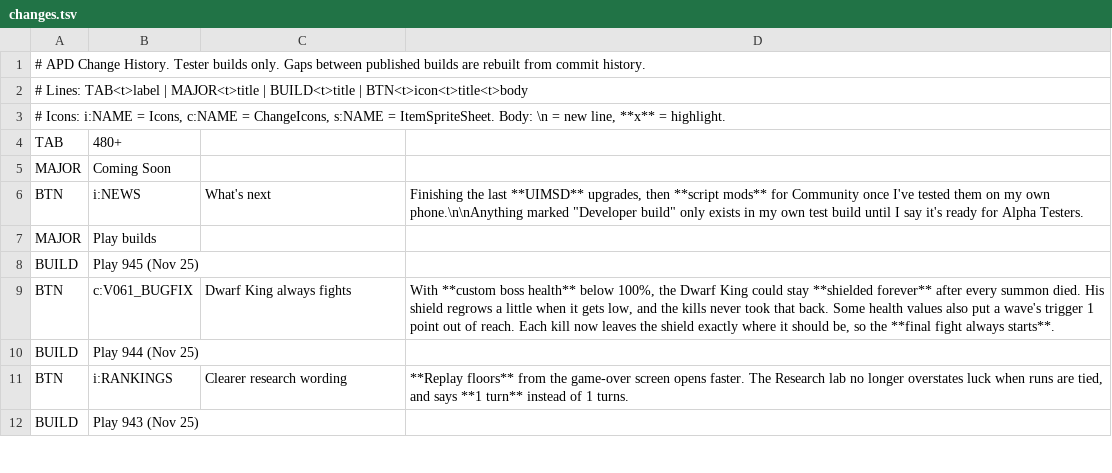
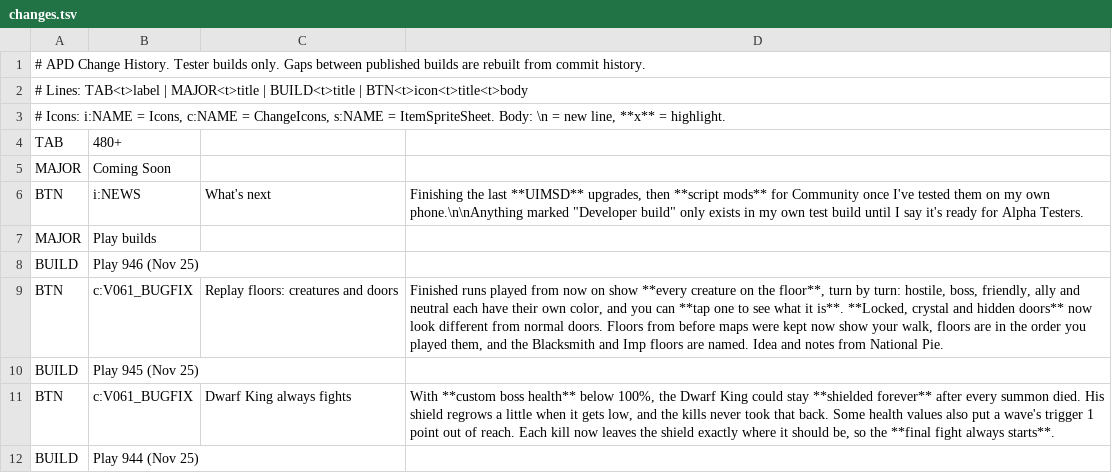
Before and after one commit to APD-Development/ShieldingShouldHaveWorked, a TSV file: core/src/main/assets/apd/changes.tsv, drawn as a sheet; only a part is shown; the shorter side is filled out with more unchanged rows.

```diff
--- a/core/src/main/assets/apd/changes.tsv
+++ b/core/src/main/assets/apd/changes.tsv
@@ -7,2 +7,4 @@ BTN	i:NEWS	What's next	Finishing the last **UIMSD** upgrades, then **script mods
 MAJOR	Play builds
+BUILD	Play 946 (Nov 25)
+BTN	c:V061_BUGFIX	Replay floors: creatures and doors	Finished runs played from now on show **every creature on the floor**, turn by turn: hostile, boss, friendly, ally and neutral each have their own color, and you can **tap one to see what it is**. **Locked, crystal and hidden doors** now look different from normal doors. Floors from before maps were kept now show your walk, floors are in the order you played them, and the Blacksmith and Imp floors are named. Idea and notes from National Pie.
 BUILD	Play 945 (Nov 25)
```
Also changed, not shown: 11 other files.
